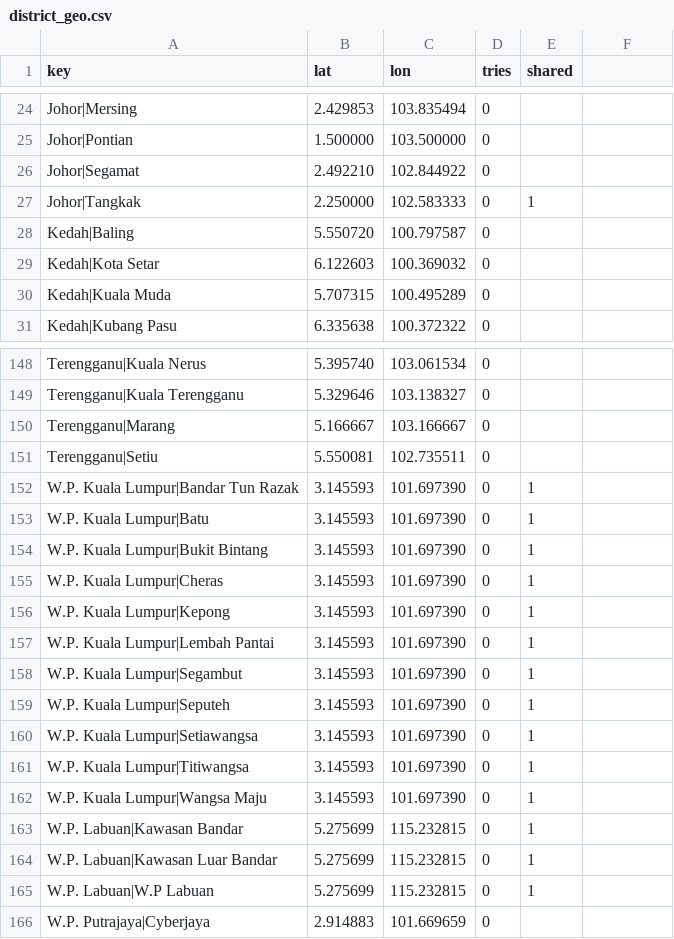
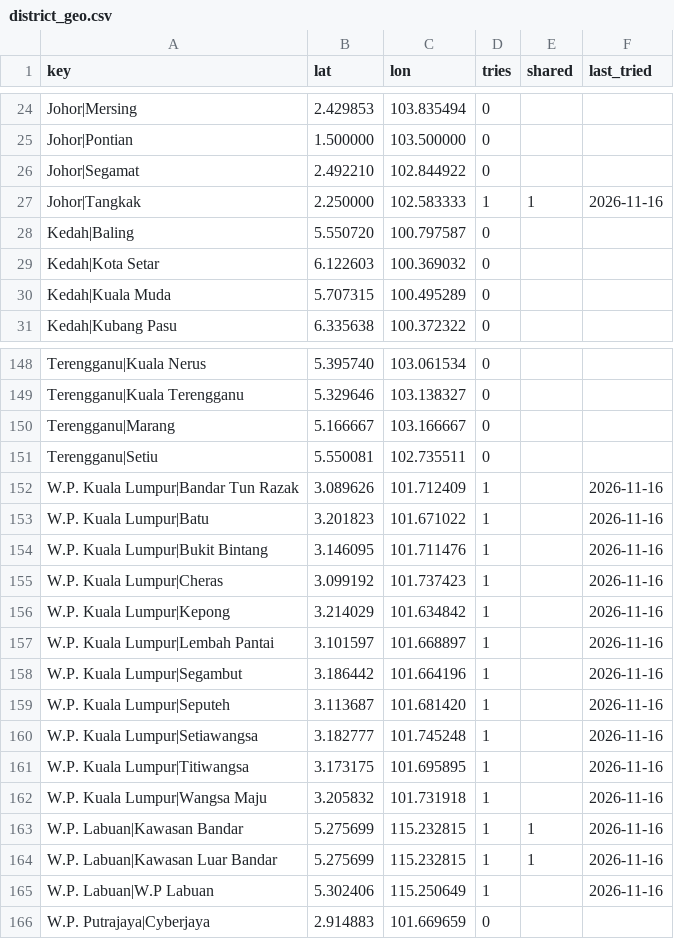
Before and after one commit to murshidihashim/bakul-murah, a CSV file: etl/geo/district_geo.csv, drawn as a sheet; only a part is shown, gaps mark what is left out; the diff names each change by its address in the sheet, - before the commit and + after, or states it on an @@ line.

```diff
--- a/etl/geo/district_geo.csv
+++ b/etl/geo/district_geo.csv
-F1: (empty)
+F1: last_tried
-D27 (tries): 0
+D27 (tries): 1
-F27 (last_tried): (empty)
+F27 (last_tried): 2026-11-16
-B152 (lat): 3.145593
+B152 (lat): 3.089626
-C152 (lon): 101.697390
+C152 (lon): 101.712409
-D152:D165 (tries): 0
+D152:D165 (tries): 1
-E152:E162 (shared): 1
+E152:E162 (shared): (empty)
-F152:F165 (last_tried): (empty)
+F152:F165 (last_tried): 2026-11-16
-B153 (lat): 3.145593
+B153 (lat): 3.201823
-C153 (lon): 101.697390
+C153 (lon): 101.671022
-B154 (lat): 3.145593
+B154 (lat): 3.146095
-C154 (lon): 101.697390
+C154 (lon): 101.711476
-B155 (lat): 3.145593
+B155 (lat): 3.099192
-C155 (lon): 101.697390
+C155 (lon): 101.737423
-B156 (lat): 3.145593
+B156 (lat): 3.214029
-C156 (lon): 101.697390
+C156 (lon): 101.634842
-B157 (lat): 3.145593
+B157 (lat): 3.101597
-C157 (lon): 101.697390
+C157 (lon): 101.668897
-B158 (lat): 3.145593
+B158 (lat): 3.186442
-C158 (lon): 101.697390
+C158 (lon): 101.664196
-B159 (lat): 3.145593
+B159 (lat): 3.113687
-C159 (lon): 101.697390
+C159 (lon): 101.681420
-B160 (lat): 3.145593
+B160 (lat): 3.182777
-C160 (lon): 101.697390
+C160 (lon): 101.745248
-B161 (lat): 3.145593
+B161 (lat): 3.173175
-C161 (lon): 101.697390
+C161 (lon): 101.695895
-B162 (lat): 3.145593
+B162 (lat): 3.205832
-C162 (lon): 101.697390
+C162 (lon): 101.731918
-B165 (lat): 5.275699
+B165 (lat): 5.302406
-C165 (lon): 115.232815
+C165 (lon): 115.250649
-E165 (shared): 1
+E165 (shared): (empty)
```
Also changed, not shown: 3 other files.
